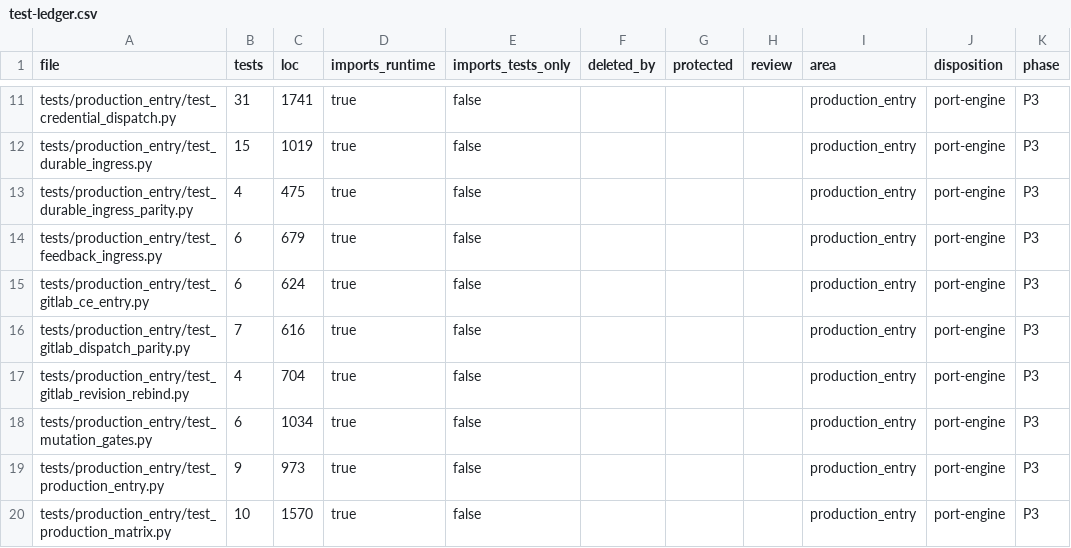
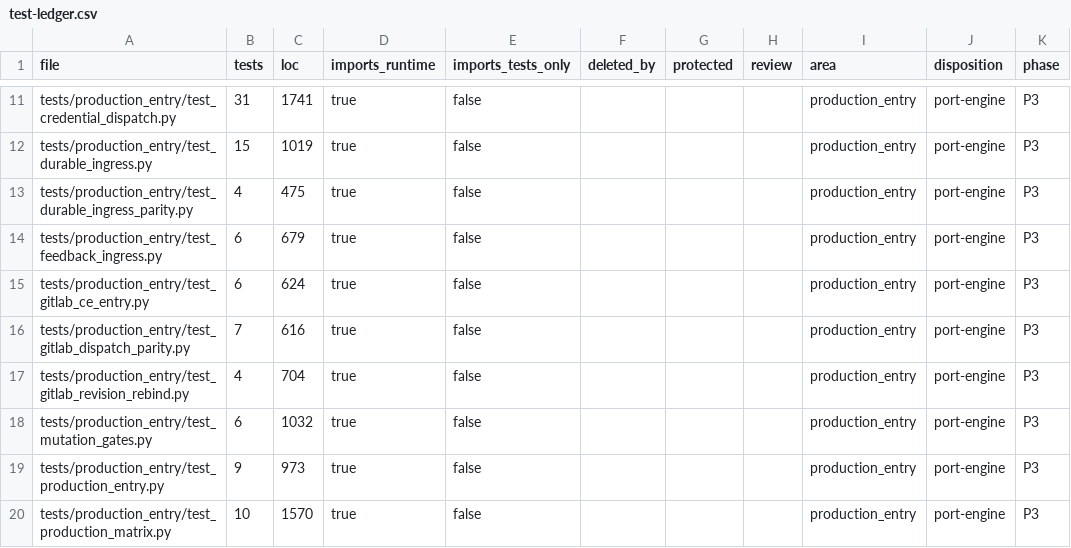
Before and after one commit to forcewake/forge, a CSV file: docs/roadmap/2026-09-29-simplification/test-ledger.csv, drawn as a sheet; only a part is shown, gaps mark what is left out; the diff covers the shown part only; the diff names each change by its address in the sheet, - before the commit and + after, or states it on an @@ line.

```diff
--- a/docs/roadmap/2026-09-29-simplification/test-ledger.csv
+++ b/docs/roadmap/2026-09-29-simplification/test-ledger.csv
-C18 (loc): 1034
+C18 (loc): 1032
```
Also changed, not shown: 2 added rows and 20 edited cells elsewhere in this file, 43 other files.
